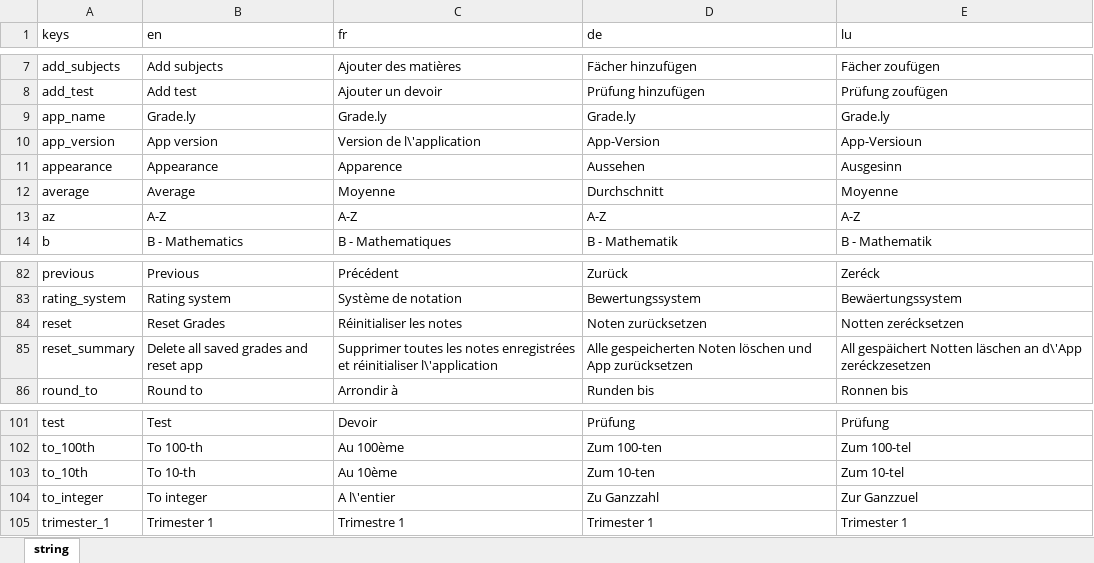
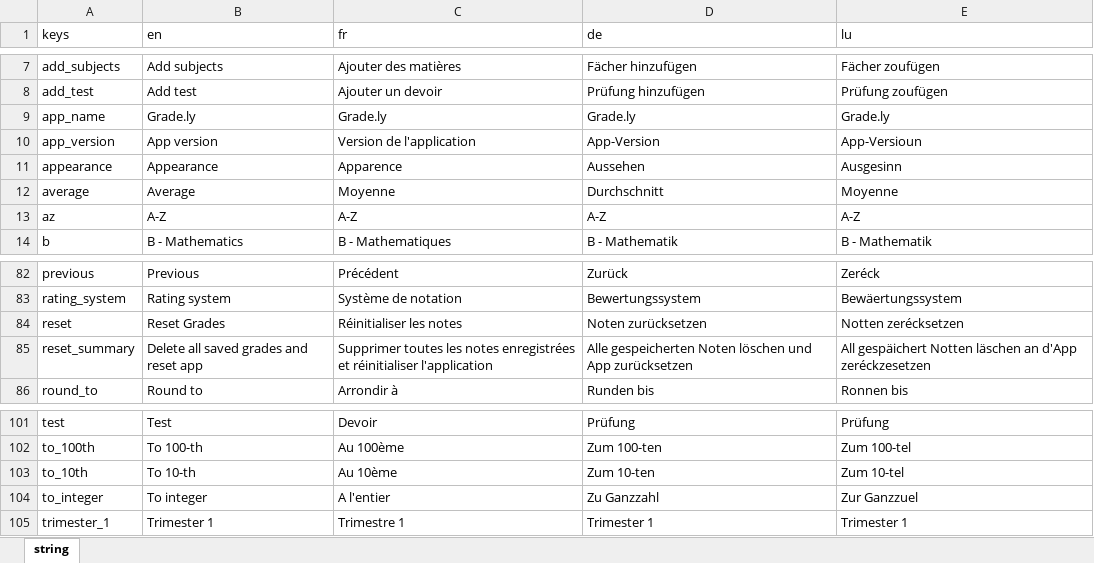
Before and after one commit to NightDreamGames/Graded, an Excel workbook: assets/Localizations.xlsx, sheet string, drawn as a sheet; only a part is shown, gaps mark what is left out; values as stored, in another font and other column widths than the file's, no borders; table styles not drawn; the diff names each change by its address in the sheet, - before the commit and + after, or states it on an @@ line.

```diff
--- a/assets/Localizations.xlsx (sheet string)
+++ b/assets/Localizations.xlsx (sheet string)
-C10 (fr): Version de l\'application
+C10 (fr): Version de l'application
-C85 (fr): …et réinitialiser l\'application
+C85 (fr): …et réinitialiser l'application
-E85 (lu): …läschen an d\'App zeréckzesetzen
+E85 (lu): …läschen an d'App zeréckzesetzen
-C104 (fr): A l\'entier
+C104 (fr): A l'entier
```
Also changed, not shown: 1 other file.
